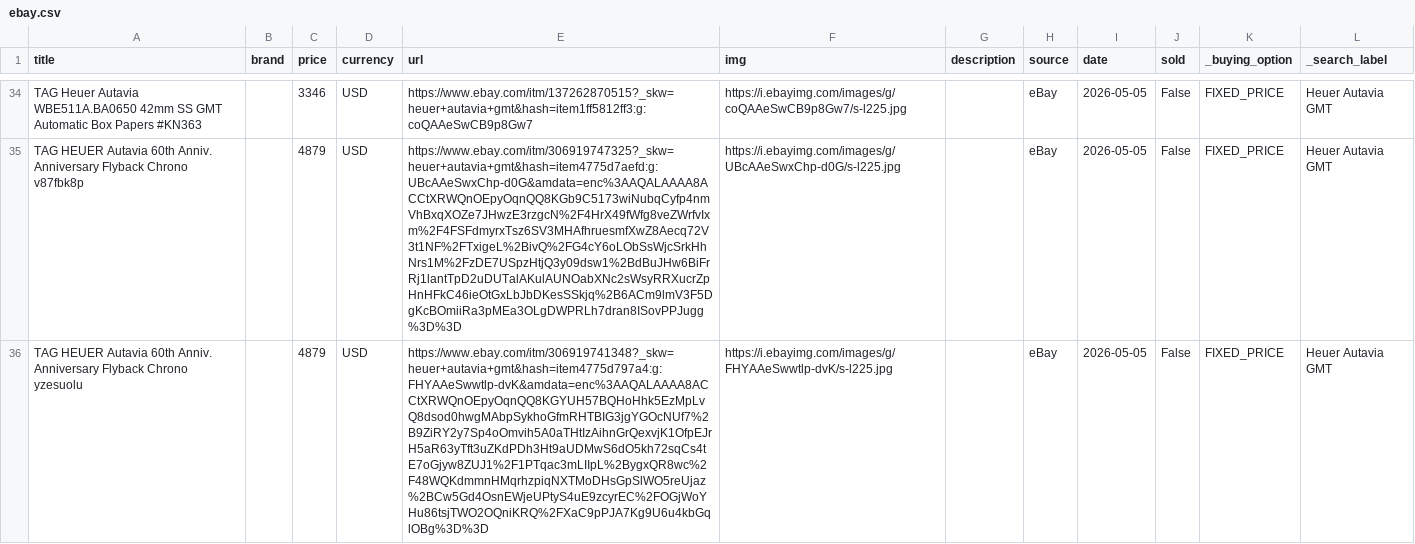
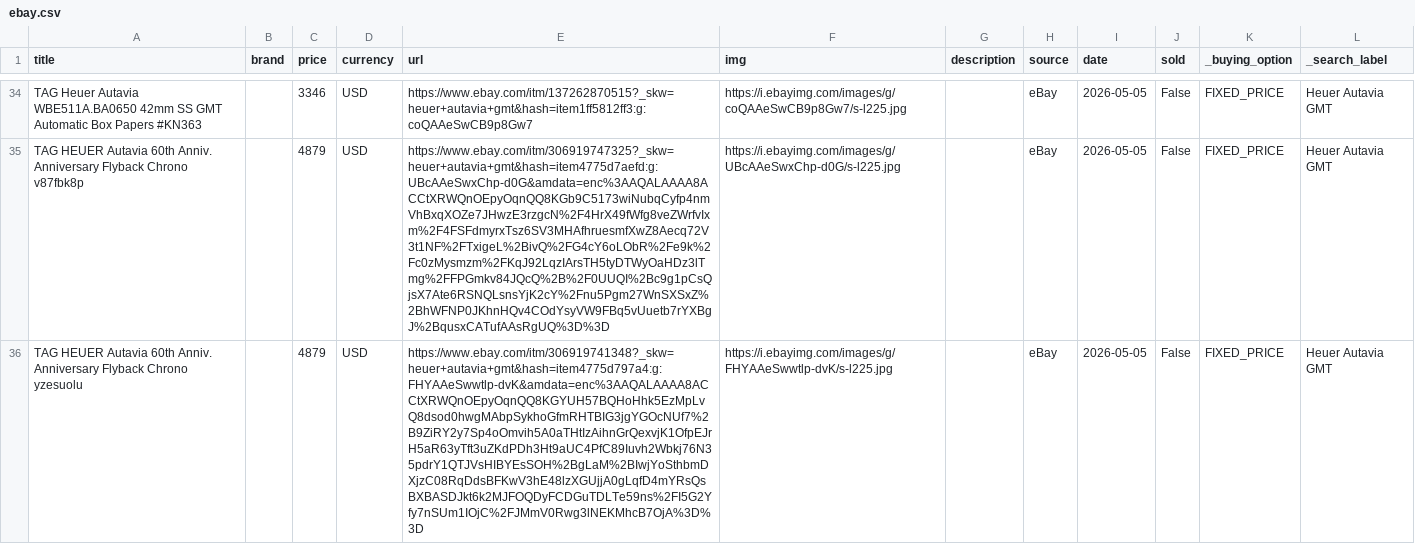
Before and after one commit to markatmutter-cloud/watchlist, a CSV file: data/ebay.csv, drawn as a sheet; only a part is shown, gaps mark what is left out; the diff covers the shown part only; the diff names each change by its address in the sheet, - before the commit and + after, or states it on an @@ line.

```diff
--- a/data/ebay.csv
+++ b/data/ebay.csv
-E35 (url): https://www.ebay.com/itm/306919747325?_skw=heuer+autavia+gmt&hash=item4775d7aefd:g:UBcAAeSwxChp-d0G&amdata=enc%3AAQALAAAA8ACCtXRWQnOEpyOqnQQ8KGb9C5173wiNubqCyfp4nmVhBxqXOZe7JHwzE3rzgcN%2F4HrX49fWfg8veZWrfvIxm%2F4FSFdmyrxTsz6SV3MHAfhruesmfXwZ8Aecq72V3t1NF%2FTxigeL%2BivQ%2FG4cY6oLObSsWjcSrkHhNrs1M%2FzDE7USpzHtjQ3y09dsw1%2BdBuJHw6BiFrRj1lantTpD2uDUTalAKulAUNOabXNc2sWsyRRXucrZpHnHFkC46ieOtGxLbJbDKesSSkjq%2B6ACm9lmV3F5DgKcBOmiiRa3pMEa3OLgDWPRLh7dran8ISovPPJugg%3D%3D
+E35 (url): https://www.ebay.com/itm/306919747325?_skw=heuer+autavia+gmt&hash=item4775d7aefd:g:UBcAAeSwxChp-d0G&amdata=enc%3AAQALAAAA8ACCtXRWQnOEpyOqnQQ8KGb9C5173wiNubqCyfp4nmVhBxqXOZe7JHwzE3rzgcN%2F4HrX49fWfg8veZWrfvIxm%2F4FSFdmyrxTsz6SV3MHAfhruesmfXwZ8Aecq72V3t1NF%2FTxigeL%2BivQ%2FG4cY6oLObR%2Fe9k%2Fc0zMysmzm%2FKqJ92LqzIArsTH5tyDTWyOaHDz3lTmg%2FFPGmkv84JQcQ%2B%2F0UUQI%2Bc9g1pCsQjsX7Ate6RSNQLsnsYjK2cY%2Fnu5Pgm27WnSXSxZ%2BhWFNP0JKhnHQv4COdYsyVW9FBq5vUuetb7rYXBgJ%2BqusxCATufAAsRgUQ%3D%3D
-E36 (url): https://www.ebay.com/itm/306919741348?_skw=heuer+autavia+gmt&hash=item4775d797a4:g:FHYAAeSwwtlp-dvK&amdata=enc%3AAQALAAAA8ACCtXRWQnOEpyOqnQQ8KGYUH57BQHoHhk5EzMpLvQ8dsod0hwgMAbpSykhoGfmRHTBIG3jgYGOcNUf7%2B9ZiRY2y7Sp4oOmvih5A0aTHtIzAihnGrQexvjK1OfpEJrH5aR63yTft3uZKdPDh3Ht9aUDMwS6dO5kh72sqCs4tE7oGjyw8ZUJ1%2F1PTqac3mLIIpL%2BygxQR8wc%2F48WQKdmmnHMqrhzpiqNXTMoDHsGpSlWO5reUjaz%2BCw5Gd4OsnEWjeUPtyS4uE9zcyrEC%2FOGjWoYHu86tsjTWO2OQniKRQ%2FXaC9pPJA7Kg9U6u4kbGqlOBg%3D%3D
+E36 (url): https://www.ebay.com/itm/306919741348?_skw=heuer+autavia+gmt&hash=item4775d797a4:g:FHYAAeSwwtlp-dvK&amdata=enc%3AAQALAAAA8ACCtXRWQnOEpyOqnQQ8KGYUH57BQHoHhk5EzMpLvQ8dsod0hwgMAbpSykhoGfmRHTBIG3jgYGOcNUf7%2B9ZiRY2y7Sp4oOmvih5A0aTHtIzAihnGrQexvjK1OfpEJrH5aR63yTft3uZKdPDh3Ht9aUC4PfC89Iuvh2Wbkj76N35pdrY1QTJVsHIBYEsSOH%2BgLaM%2BIwjYoSthbmDXjzC08RqDdsBFKwV3hE48lzXGUjjA0gLqfD4mYRsQsBXBASDJkt6k2MJFOQDyFCDGuTDLTe59ns%2FI5G2Yfy7nSUm1IOjC%2FJMmV0Rwg3lNEKMhcB7OjA%3D%3D
```
Also changed, not shown: 7 added rows, 5 removed rows, 8 moved rows and 3 edited cells elsewhere in this file, 2 other files.
